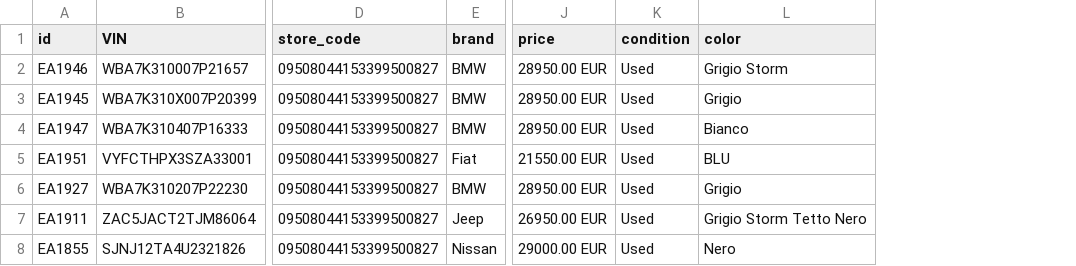
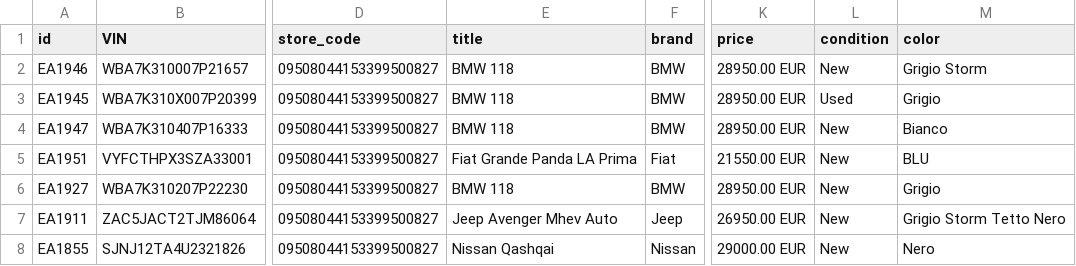
Before and after one commit to europaautobusiness-a11y/europa-auto-per-foto, a TSV file: feed/veicoli.tsv, drawn as a sheet; only a part is shown, gaps mark what is left out; addresses are those after the commit; the diff names each change by its address in the sheet, - before the commit and + after, or states it on an @@ line.

Commit message:
Auto e feed aggiornati 2026-09-09 08:15 UTC

```diff
--- a/feed/veicoli.tsv
+++ b/feed/veicoli.tsv
+column E (title), rows 2-8: BMW 118 | BMW 118 | BMW 118 | Fiat Grande Panda LA Prima | BMW 118 | Jeep Avenger Mhev Auto | Nissan Qashqai
-L2 (condition): Used
+L2 (condition): New
-L4:L8 (condition): Used
+L4:L8 (condition): New
```
